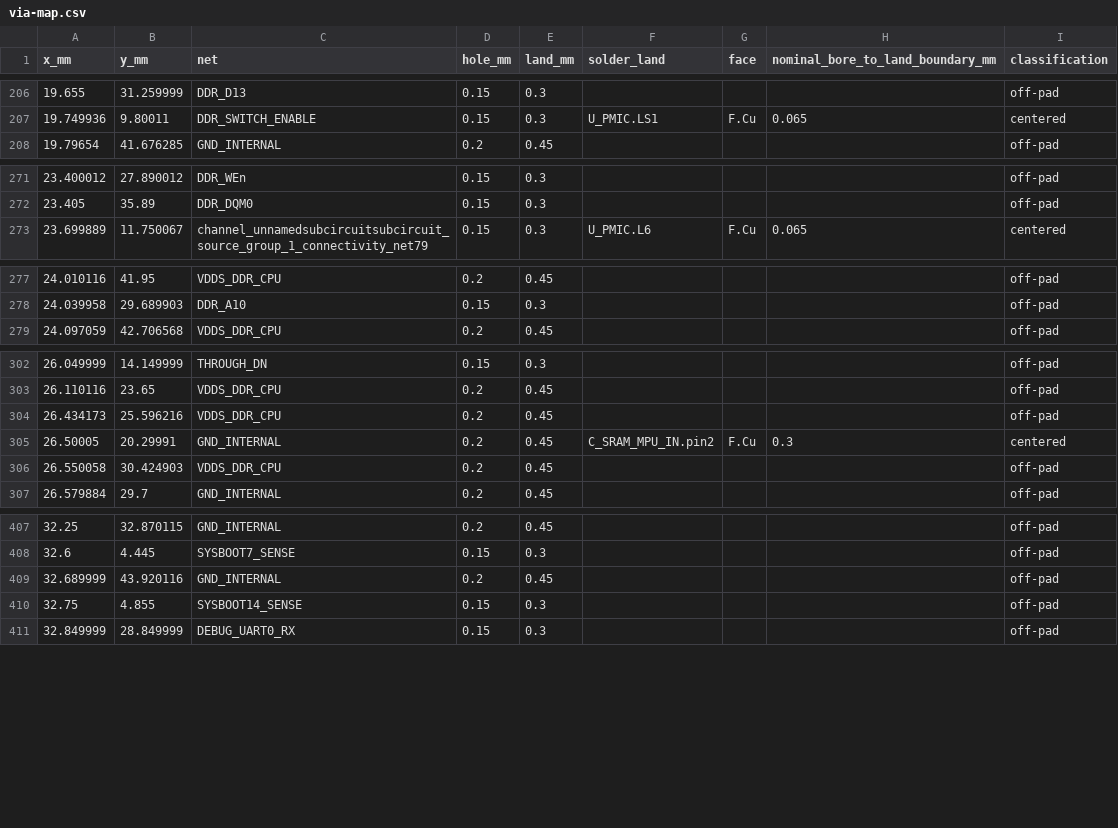
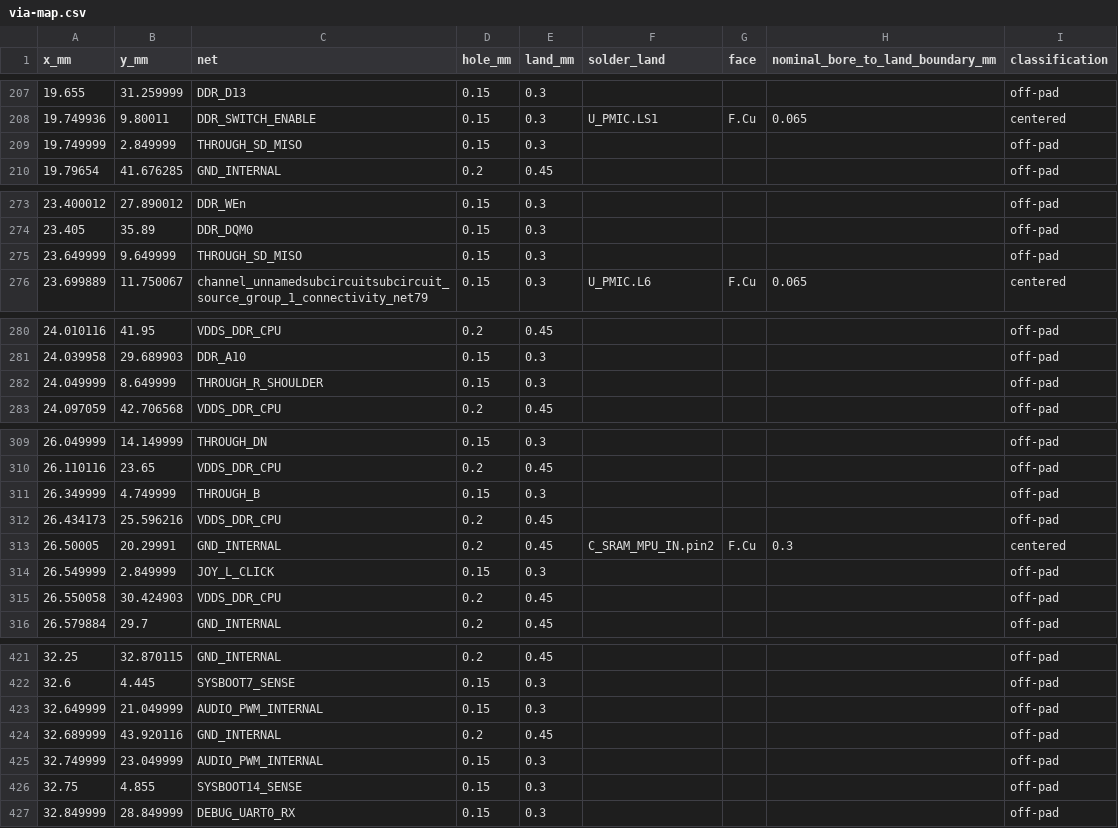
Before and after one commit to Abse2001/pixel-dash, a CSV file: module/via-map.csv, drawn as a sheet; only a part is shown, gaps mark what is left out; the diff covers the shown part only.

```diff
--- a/module/via-map.csv
+++ b/module/via-map.csv
@@ -207,2 +208,3 @@ x_mm,y_mm,net,hole_mm,land_mm,solder_land,face,nominal_bore_to_land_boundary_mm,
 19.749936,9.80011,DDR_SWITCH_ENABLE,0.15,0.3,U_PMIC.LS1,F.Cu,0.065,centered
+19.749999,2.849999,THROUGH_SD_MISO,0.15,0.3,,,,off-pad
 19.79654,41.676285,GND_INTERNAL,0.2,0.45,,,,off-pad
@@ -272,2 +274,3 @@ x_mm,y_mm,net,hole_mm,land_mm,solder_land,face,nominal_bore_to_land_boundary_mm,
 23.405,35.89,DDR_DQM0,0.15,0.3,,,,off-pad
+23.649999,9.649999,THROUGH_SD_MISO,0.15,0.3,,,,off-pad
 23.699889,11.750067,channel_unnamedsubcircuitsubcircuit_source_group_1_connectivity_net79,0.15,0.3,U_PMIC.L6,F.Cu,0.065,centered
@@ -278,2 +281,3 @@ x_mm,y_mm,net,hole_mm,land_mm,solder_land,face,nominal_bore_to_land_boundary_mm,
 24.039958,29.689903,DDR_A10,0.15,0.3,,,,off-pad
+24.049999,8.649999,THROUGH_R_SHOULDER,0.15,0.3,,,,off-pad
 24.097059,42.706568,VDDS_DDR_CPU,0.2,0.45,,,,off-pad
@@ -303,4 +310,6 @@ x_mm,y_mm,net,hole_mm,land_mm,solder_land,face,nominal_bore_to_land_boundary_mm,
 26.110116,23.65,VDDS_DDR_CPU,0.2,0.45,,,,off-pad
+26.349999,4.749999,THROUGH_B,0.15,0.3,,,,off-pad
 26.434173,25.596216,VDDS_DDR_CPU,0.2,0.45,,,,off-pad
 26.50005,20.29991,GND_INTERNAL,0.2,0.45,C_SRAM_MPU_IN.pin2,F.Cu,0.3,centered
+26.549999,2.849999,JOY_L_CLICK,0.15,0.3,,,,off-pad
 26.550058,30.424903,VDDS_DDR_CPU,0.2,0.45,,,,off-pad
@@ -408,3 +422,5 @@ x_mm,y_mm,net,hole_mm,land_mm,solder_land,face,nominal_bore_to_land_boundary_mm,
 32.6,4.445,SYSBOOT7_SENSE,0.15,0.3,,,,off-pad
+32.649999,21.049999,AUDIO_PWM_INTERNAL,0.15,0.3,,,,off-pad
 32.689999,43.920116,GND_INTERNAL,0.2,0.45,,,,off-pad
+32.749999,23.049999,AUDIO_PWM_INTERNAL,0.15,0.3,,,,off-pad
 32.75,4.855,SYSBOOT14_SENSE,0.15,0.3,,,,off-pad
```
Also changed, not shown: 16 added rows and 2 moved rows elsewhere in this file, module/timing.csv, 9 other files.
